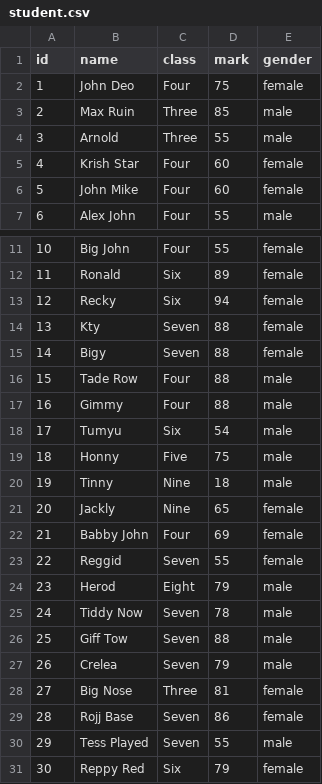
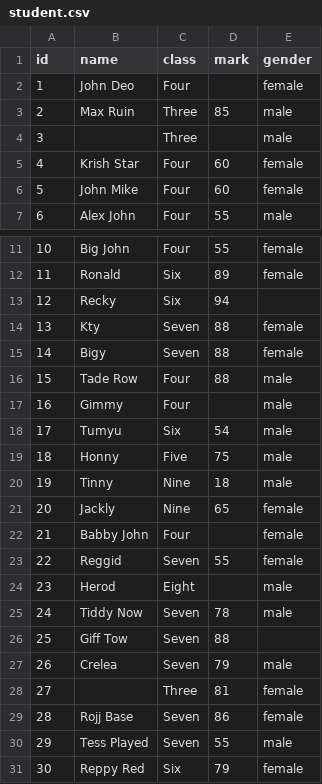
Before and after one commit to UjjwalKarkeyy/Python_Programming, a CSV file: Data/student.csv, drawn as a sheet; only a part is shown, gaps mark what is left out.

```diff
--- a/Data/student.csv
+++ b/Data/student.csv
@@ -1,5 +1,5 @@
 id,name,class,mark,gender
-1,John Deo,Four,75,female
+1,John Deo,Four,,female
 2,Max Ruin,Three,85,male
-3,Arnold,Three,55,male
+3,,Three,,male
 4,Krish Star,Four,60,female
@@ -12,3 +12,3 @@ id,name,class,mark,gender
 11,Ronald,Six,89,female
-12,Recky,Six,94,female
+12,Recky,Six,94,
 13,Kty,Seven,88,female
@@ -16,3 +16,3 @@ id,name,class,mark,gender
 15,Tade Row,Four,88,male
-16,Gimmy,Four,88,male
+16,Gimmy,Four,,male
 17,Tumyu,Six,54,male
@@ -21,9 +21,9 @@ id,name,class,mark,gender
 20,Jackly,Nine,65,female
-21,Babby John,Four,69,female
+21,Babby John,Four,,female
 22,Reggid,Seven,55,female
-23,Herod,Eight,79,male
+23,Herod,Eight,,male
 24,Tiddy Now,Seven,78,male
-25,Giff Tow,Seven,88,male
+25,Giff Tow,Seven,88,
 26,Crelea,Seven,79,male
-27,Big Nose,Three,81,female
+27,,Three,81,female
 28,Rojj Base,Seven,86,female
```
Also changed, not shown: 2 other files.
